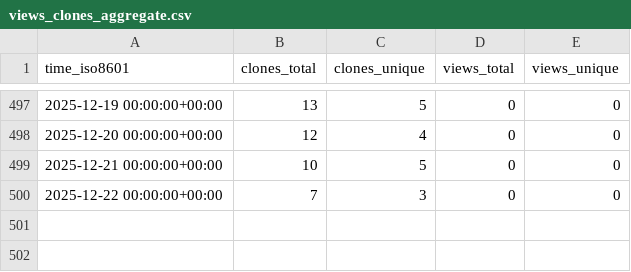
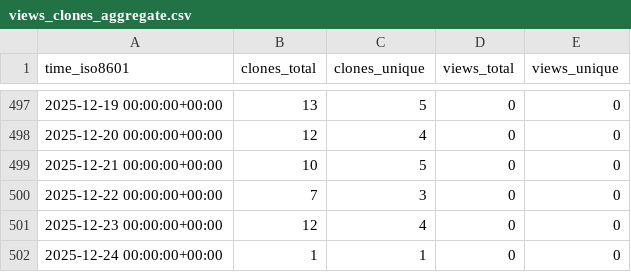
Before and after one commit to OSU-Nowlab/Infer-HiRes, a CSV file: OSU-Nowlab/Infer-HiRes/ghrs-data/views_clones_aggregate.csv, drawn as a sheet; only a part is shown, gaps mark what is left out; the diff names each change by its address in the sheet, - before the commit and + after, or states it on an @@ line.

```diff
--- a/OSU-Nowlab/Infer-HiRes/ghrs-data/views_clones_aggregate.csv
+++ b/OSU-Nowlab/Infer-HiRes/ghrs-data/views_clones_aggregate.csv
+row 501: 2025-12-23 00:00:00+00:00 | 12 | 4 | 0 | 0
+row 502: 2025-12-24 00:00:00+00:00 | 1 | 1 | 0 | 0
```
Also changed, not shown: 1 other file.
